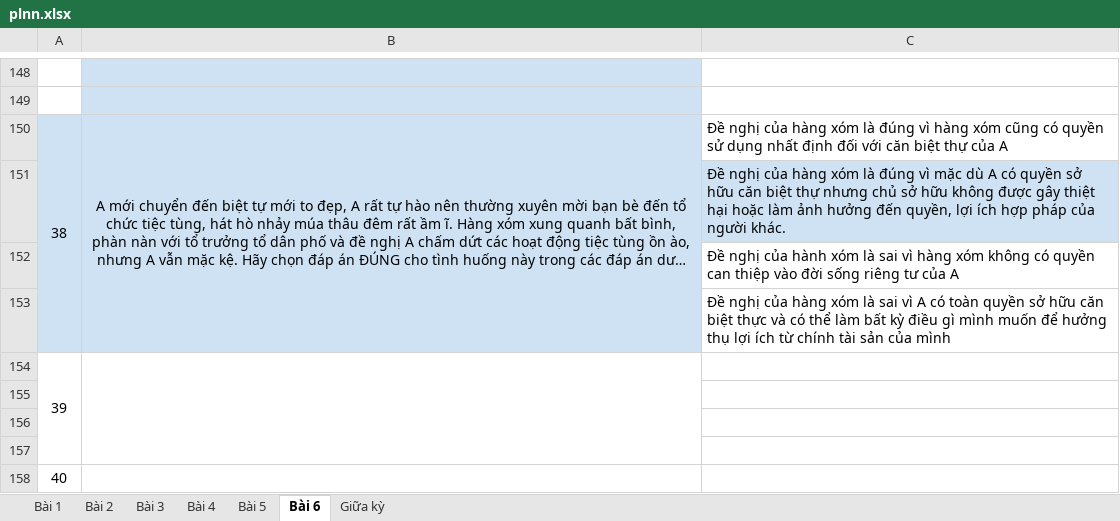
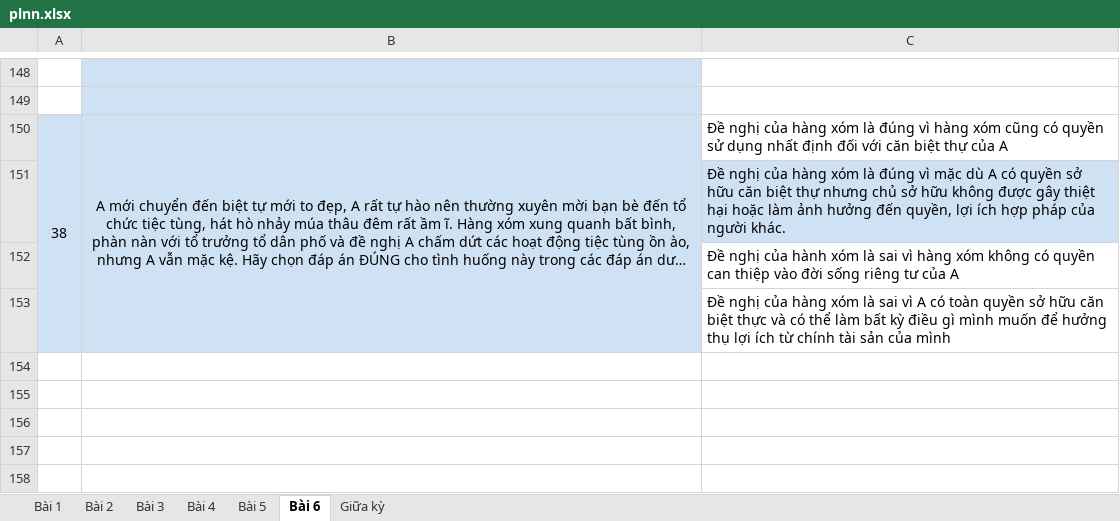
Before and after one commit to nmhienbn/PLNNStudy, an Excel workbook: plnn.xlsx, sheet Bài 6, drawn as a sheet; only a part is shown, gaps mark what is left out; long unchanged cells end in …; values as stored, in another font and other column widths than the file's, no borders; the diff names each change by its address in the sheet, - before the commit and + after, or states it on an @@ line.

```diff
--- a/plnn.xlsx (sheet Bài 6)
+++ b/plnn.xlsx (sheet Bài 6)
-row 154: 39
-row 155: (empty)
-row 156: (empty)
-row 157: (empty)
-row 158: 40
```
Also changed, not shown: sheet Bài 5, 2 other files.
